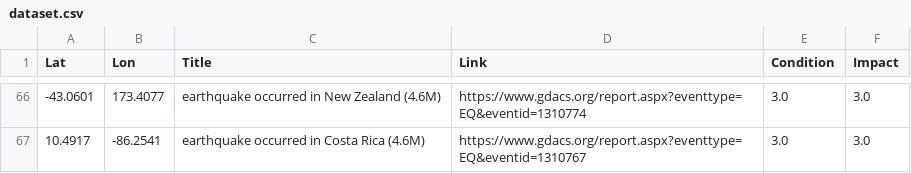
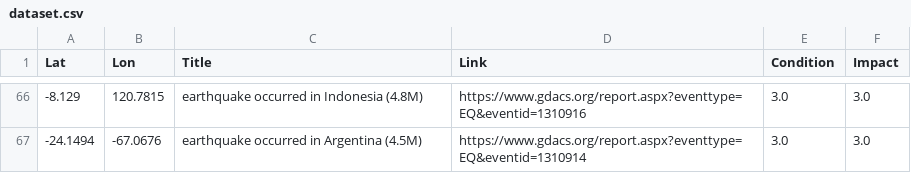
Before and after one commit to antonio-hickey/gDash, a CSV file: app/data/events/dataset.csv, drawn as a sheet; only a part is shown, gaps mark what is left out; the diff covers the shown part only.

```diff
--- a/app/data/events/dataset.csv
+++ b/app/data/events/dataset.csv
@@ -66,2 +66,2 @@ Lat,Lon,Title,Link,Condition,Impact
--43.0601,173.4077,earthquake occurred in New Zealand (4.6M),https://www.gdacs.org/report.aspx?eventtype=EQ&eventid=1310774,3.0,3.0
-10.4917,-86.2541,earthquake occurred in Costa Rica (4.6M),https://www.gdacs.org/report.aspx?eventtype=EQ&eventid=1310767,3.0,3.0
+-8.129,120.7815,earthquake occurred in Indonesia (4.8M),https://www.gdacs.org/report.aspx?eventtype=EQ&eventid=1310916,3.0,3.0
+-24.1494,-67.0676,earthquake occurred in Argentina (4.5M),https://www.gdacs.org/report.aspx?eventtype=EQ&eventid=1310914,3.0,3.0
```
Also changed, not shown: 7 added rows, 7 removed rows and 52 edited cells elsewhere in this file.
